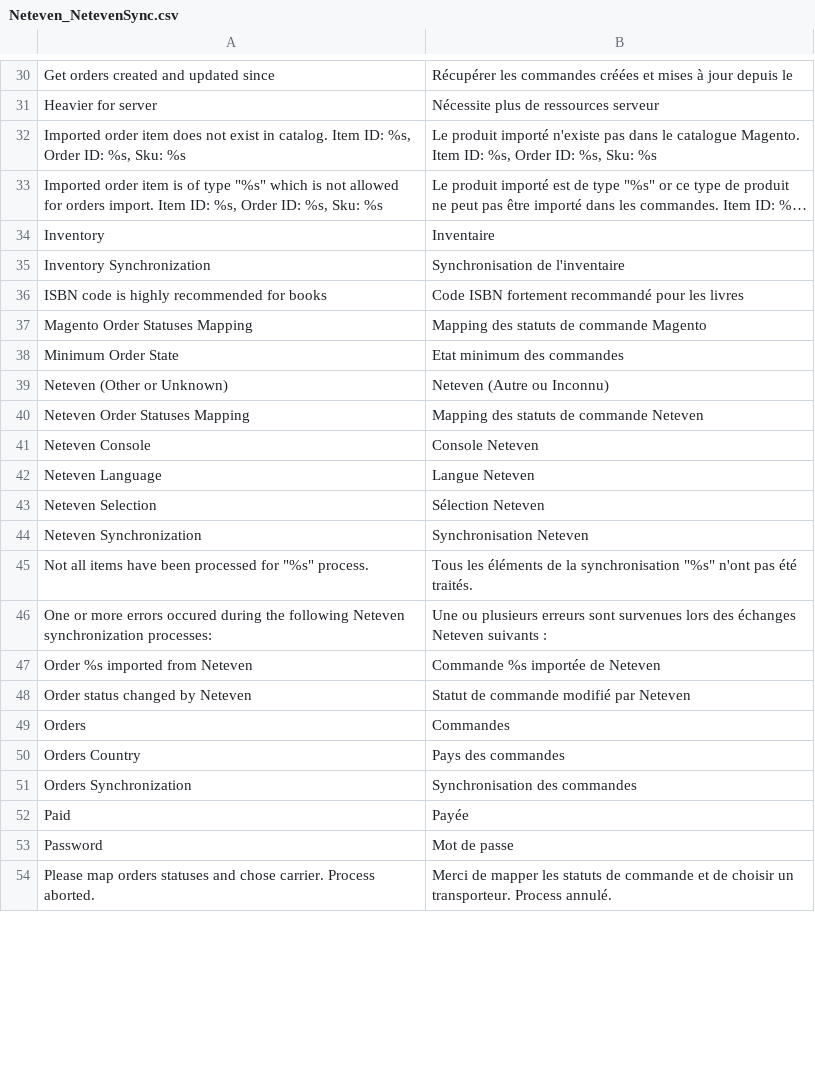
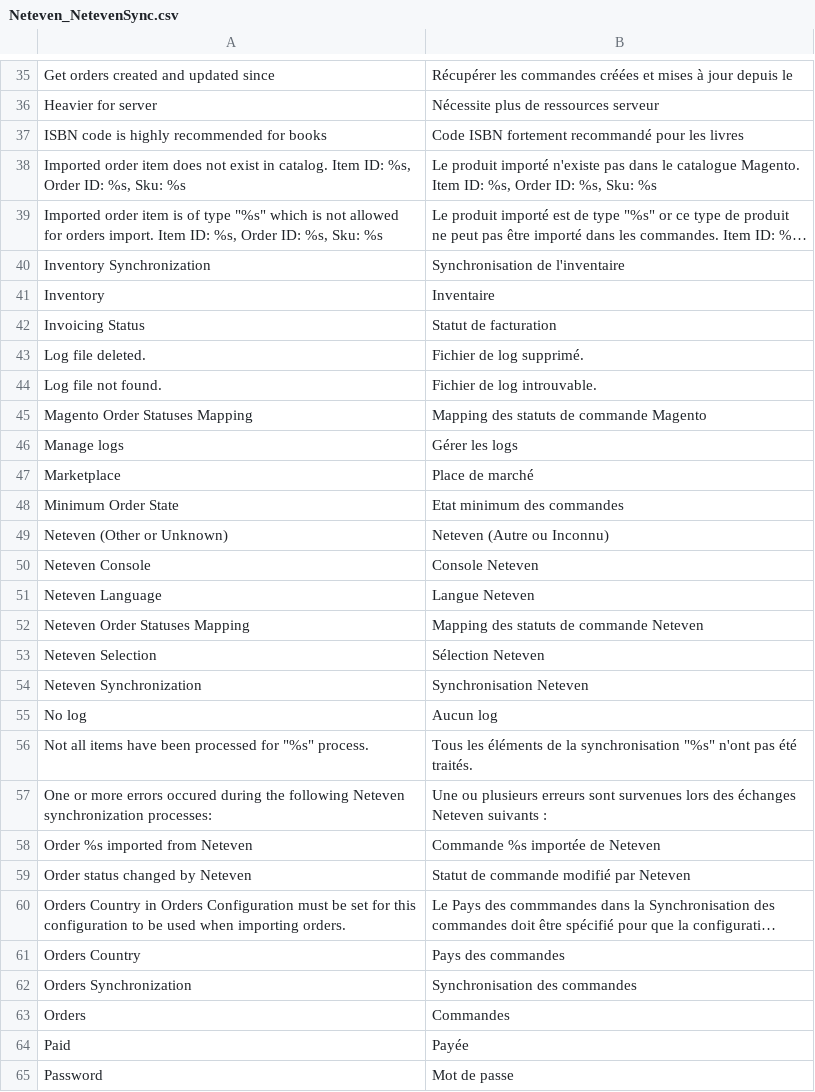
Before and after one commit to OpenMageModuleFostering/neteven_netevensync, a CSV file: app/locale/fr_FR/Neteven_NetevenSync.csv, drawn as a sheet; only a part is shown, gaps mark what is left out; the shorter side is filled out with more unchanged rows; long unchanged cells end in …; the diff covers the shown part only; the diff names each change by its address in the sheet, - before the commit and + after, or states it on an @@ line.

```diff
--- a/app/locale/fr_FR/Neteven_NetevenSync.csv
+++ b/app/locale/fr_FR/Neteven_NetevenSync.csv
@@ row 36 moved to row 37: ISBN code is highly recommended for book… @@
@@ row 35 moved to row 40: Inventory Synchronization @@
+row 42: Invoicing Status | Statut de facturation
+row 43: Log file deleted. | Fichier de log supprimé.
+row 44: Log file not found. | Fichier de log introuvable.
+row 46: Manage logs | Gérer les logs
+row 47: Marketplace | Place de marché
@@ row 40 moved to row 52: Neteven Order Statuses Mapping @@
+row 55: No log | Aucun log
@@ row 1 moved to row 60: Orders Country in Orders Configuration m… @@
@@ row 49 moved to row 63: Orders @@
```
Also changed, not shown: 12 added rows, 6 moved rows and 1 edited cell elsewhere in this file, app/code/community/Neteven/NetevenSync/etc/marketplace_country.csv, 43 other files.
